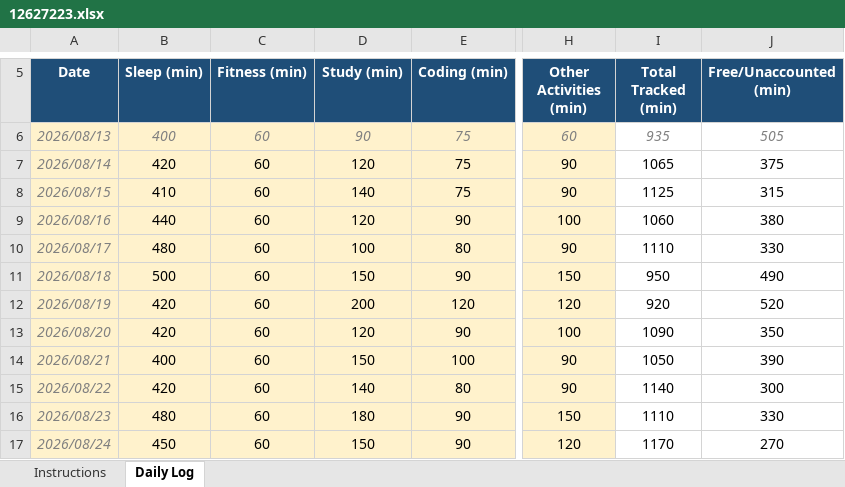
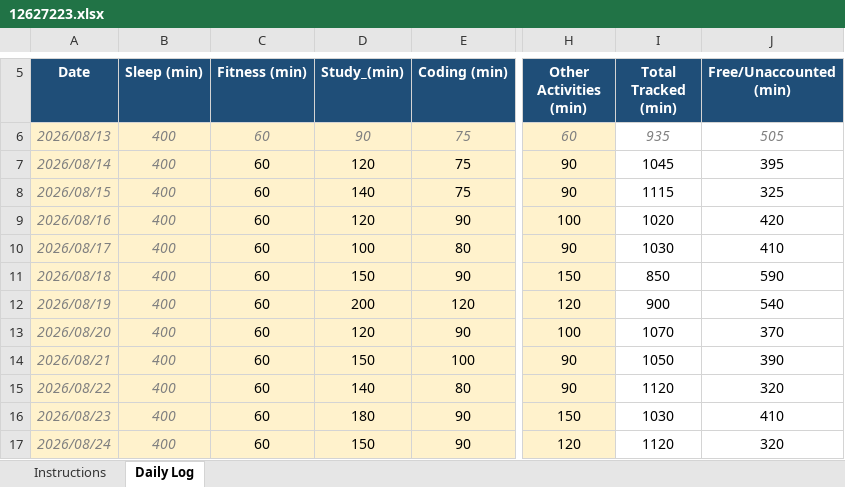
Before and after one commit to Manis-ux/CAP776, an Excel workbook: 12627223.xlsx, sheet Daily Log, drawn as a sheet; only a part is shown, gaps mark what is left out; values as stored, in another font and other column widths than the file's, no borders; conditional formats not drawn; the diff covers the shown part only; the diff names each change by its address in the sheet, - before the commit and + after, or states it on an @@ line.

Commit message:
dailyUpdate

```diff
--- a/12627223.xlsx (sheet Daily Log)
+++ b/12627223.xlsx (sheet Daily Log)
-D5: Study (min)
+D5: Study_(min)
-B7 (Sleep (min)): 420
+B7 (Sleep (min)): 400
@@ B7:B17 italic: off → on, text colour: black → #808080 @@
-I7 (Total Tracked (min)): 1065
+I7 (Total Tracked (min)): 1045
-J7 (Free/Unaccounted (min)): 375
+J7 (Free/Unaccounted (min)): 395
-B8 (Sleep (min)): 410
+B8 (Sleep (min)): 400
-I8 (Total Tracked (min)): 1125
+I8 (Total Tracked (min)): 1115
-J8 (Free/Unaccounted (min)): 315
+J8 (Free/Unaccounted (min)): 325
-B9 (Sleep (min)): 440
+B9 (Sleep (min)): 400
-I9 (Total Tracked (min)): 1060
+I9 (Total Tracked (min)): 1020
-J9 (Free/Unaccounted (min)): 380
+J9 (Free/Unaccounted (min)): 420
-B10 (Sleep (min)): 480
+B10 (Sleep (min)): 400
-I10 (Total Tracked (min)): 1110
+I10 (Total Tracked (min)): 1030
-J10 (Free/Unaccounted (min)): 330
+J10 (Free/Unaccounted (min)): 410
-B11 (Sleep (min)): 500
+B11 (Sleep (min)): 400
-I11 (Total Tracked (min)): 950
+I11 (Total Tracked (min)): 850
-J11 (Free/Unaccounted (min)): 490
+J11 (Free/Unaccounted (min)): 590
-B12:B13 (Sleep (min)): 420
+B12:B13 (Sleep (min)): 400
-I12 (Total Tracked (min)): 920
+I12 (Total Tracked (min)): 900
-J12 (Free/Unaccounted (min)): 520
+J12 (Free/Unaccounted (min)): 540
-I13 (Total Tracked (min)): 1090
+I13 (Total Tracked (min)): 1070
-J13 (Free/Unaccounted (min)): 350
+J13 (Free/Unaccounted (min)): 370
-B15 (Sleep (min)): 420
+B15 (Sleep (min)): 400
-I15 (Total Tracked (min)): 1140
+I15 (Total Tracked (min)): 1120
-J15 (Free/Unaccounted (min)): 300
+J15 (Free/Unaccounted (min)): 320
-B16 (Sleep (min)): 480
+B16 (Sleep (min)): 400
-I16 (Total Tracked (min)): 1110
+I16 (Total Tracked (min)): 1030
-J16 (Free/Unaccounted (min)): 330
+J16 (Free/Unaccounted (min)): 410
-B17 (Sleep (min)): 450
+B17 (Sleep (min)): 400
-I17 (Total Tracked (min)): 1170
+I17 (Total Tracked (min)): 1120
-J17 (Free/Unaccounted (min)): 270
+J17 (Free/Unaccounted (min)): 320
```
Also changed, not shown: 4 added rows, 12 edited cells and cell formats elsewhere in this sheet, 1 other file.
